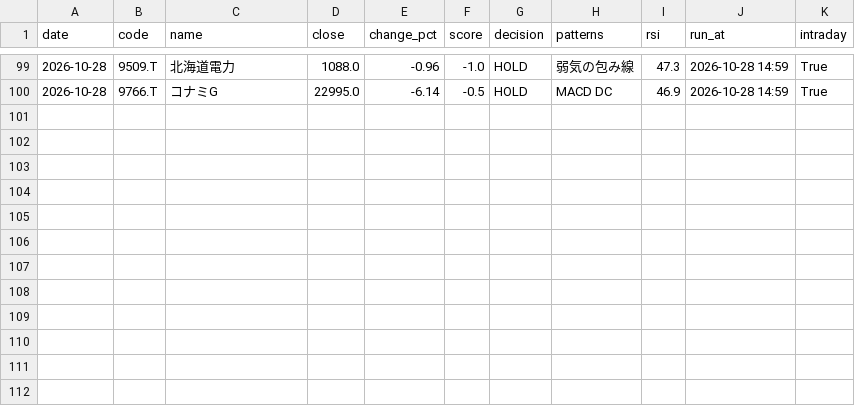
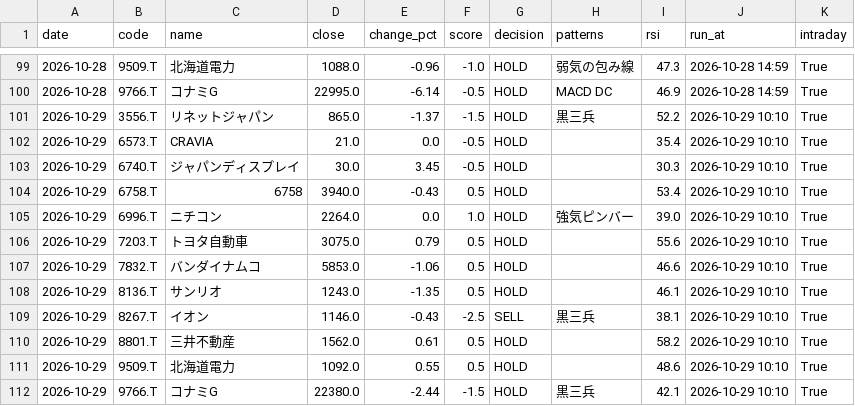
Before and after one commit to stock-bot-user64/stock-signal-ct64, a CSV file: data/history.csv, drawn as a sheet; only a part is shown, gaps mark what is left out.

```diff
--- a/data/history.csv
+++ b/data/history.csv
@@ -100 +100,13 @@
 2026-10-28,9766.T,コナミG,22995.0,-6.14,-0.5,HOLD,MACD DC,46.9,2026-10-28 14:59,True
+2026-10-29,3556.T,リネットジャパン,865.0,-1.37,-1.5,HOLD,黒三兵,52.2,2026-10-29 10:10,True
+2026-10-29,6573.T,CRAVIA,21.0,0.0,-0.5,HOLD,,35.4,2026-10-29 10:10,True
+2026-10-29,6740.T,ジャパンディスプレイ,30.0,3.45,-0.5,HOLD,,30.3,2026-10-29 10:10,True
+2026-10-29,6758.T,6758,3940.0,-0.43,0.5,HOLD,,53.4,2026-10-29 10:10,True
+2026-10-29,6996.T,ニチコン,2264.0,0.0,1.0,HOLD,強気ピンバー,39.0,2026-10-29 10:10,True
+2026-10-29,7203.T,トヨタ自動車,3075.0,0.79,0.5,HOLD,,55.6,2026-10-29 10:10,True
+2026-10-29,7832.T,バンダイナムコ,5853.0,-1.06,0.5,HOLD,,46.6,2026-10-29 10:10,True
+2026-10-29,8136.T,サンリオ,1243.0,-1.35,0.5,HOLD,,46.1,2026-10-29 10:10,True
+2026-10-29,8267.T,イオン,1146.0,-0.43,-2.5,SELL,黒三兵,38.1,2026-10-29 10:10,True
+2026-10-29,8801.T,三井不動産,1562.0,0.61,0.5,HOLD,,58.2,2026-10-29 10:10,True
+2026-10-29,9509.T,北海道電力,1092.0,0.55,0.5,HOLD,,48.6,2026-10-29 10:10,True
+2026-10-29,9766.T,コナミG,22380.0,-2.44,-1.5,HOLD,黒三兵,42.1,2026-10-29 10:10,True
```
Also changed, not shown: 2 other files.
